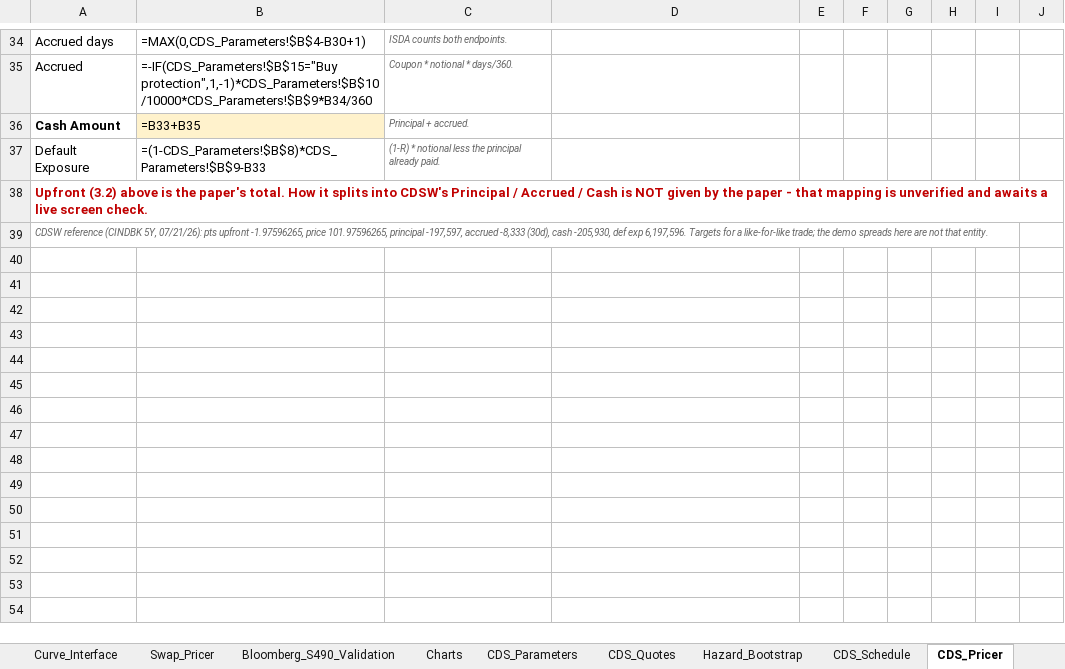
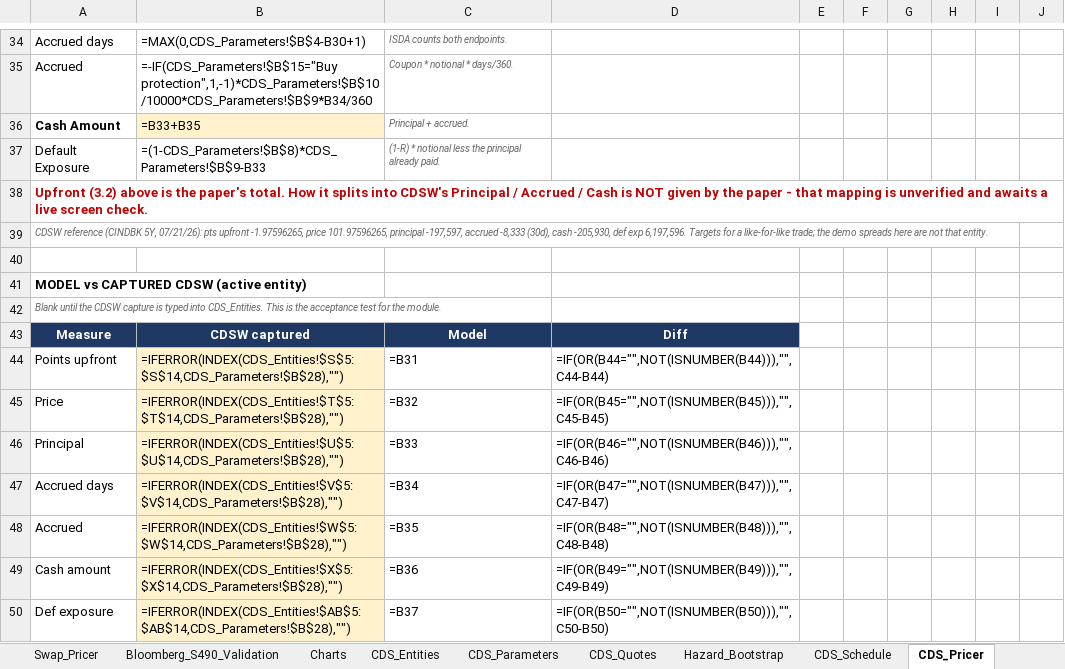
Before and after one commit to nl2992/usd-sofr-curve, an Excel workbook: bloomberg/USD_SOFR_Curve_Bloomberg.xlsx, sheet CDS_Pricer, drawn as a sheet; only a part is shown, gaps mark what is left out; values as stored, in another font and other column widths than the file's, no borders; formulas without a stored value are shown as written; the diff names each change by its address in the sheet, - before the commit and + after, or states it on an @@ line.

```diff
--- a/bloomberg/USD_SOFR_Curve_Bloomberg.xlsx (sheet CDS_Pricer)
+++ b/bloomberg/USD_SOFR_Curve_Bloomberg.xlsx (sheet CDS_Pricer)
+sheet tab: CDS_Entities
+row 40: (empty)
+row 41: MODEL vs CAPTURED CDSW (active entity)
+row 42: Blank until the CDSW capture is typed into CDS_Entities. This is the acceptance test for the module.
+row 43: Measure | CDSW captured | Model | Diff
+row 44: Points upfront | =IFERROR(INDEX(CDS_Entities!$S$5:$S$14,CDS_Parameters!$B$28),"") | =B31 | =IF(OR(B44="",NOT(ISNUMBER(B44))),"",C44-B44)
+row 45: Price | =IFERROR(INDEX(CDS_Entities!$T$5:$T$14,CDS_Parameters!$B$28),"") | =B32 | =IF(OR(B45="",NOT(ISNUMBER(B45))),"",C45-B45)
+row 46: Principal | =IFERROR(INDEX(CDS_Entities!$U$5:$U$14,CDS_Parameters!$B$28),"") | =B33 | =IF(OR(B46="",NOT(ISNUMBER(B46))),"",C46-B46)
+row 47: Accrued days | =IFERROR(INDEX(CDS_Entities!$V$5:$V$14,CDS_Parameters!$B$28),"") | =B34 | =IF(OR(B47="",NOT(ISNUMBER(B47))),"",C47-B47)
+row 48: Accrued | =IFERROR(INDEX(CDS_Entities!$W$5:$W$14,CDS_Parameters!$B$28),"") | =B35 | =IF(OR(B48="",NOT(ISNUMBER(B48))),"",C48-B48)
+row 49: Cash amount | =IFERROR(INDEX(CDS_Entities!$X$5:$X$14,CDS_Parameters!$B$28),"") | =B36 | =IF(OR(B49="",NOT(ISNUMBER(B49))),"",C49-B49)
+row 50: Def exposure | =IFERROR(INDEX(CDS_Entities!$AB$5:$AB$14,CDS_Parameters!$B$28),"") | =B37 | =IF(OR(B50="",NOT(ISNUMBER(B50))),"",C50-B50)
```
Also changed, not shown: sheet CDS_Quotes, sheet CDS_Parameters.
